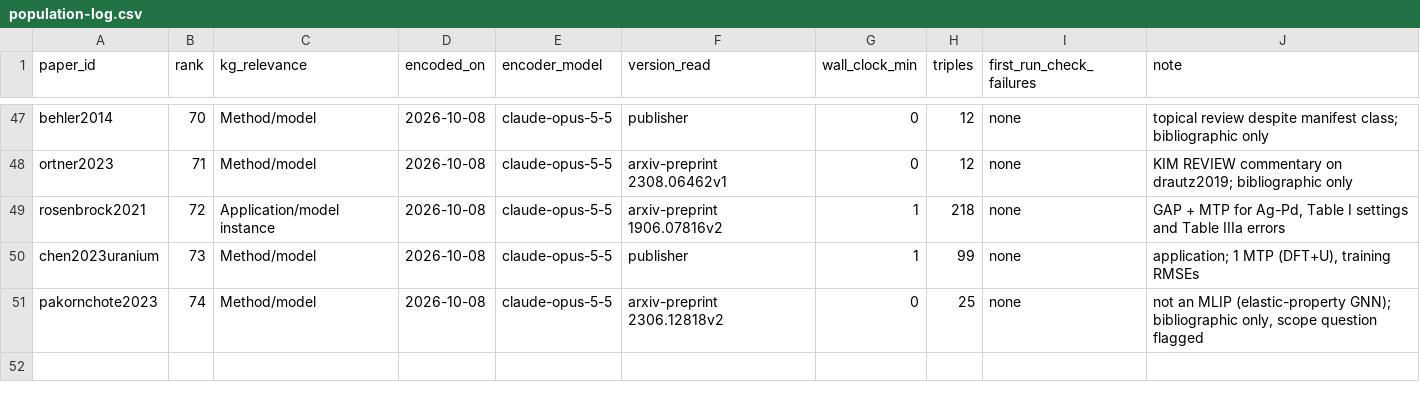
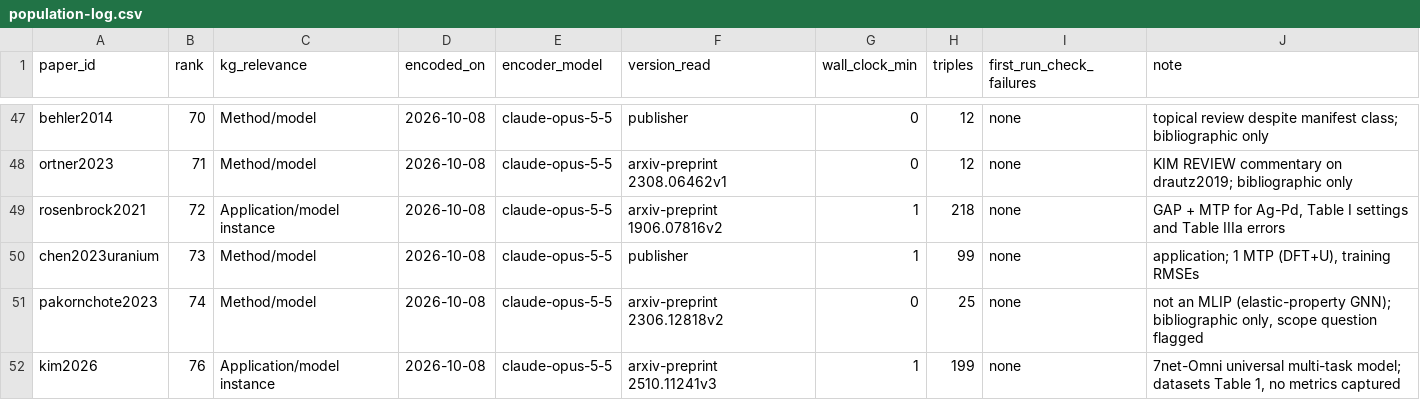
Before and after one commit to danielhz/mlips-ontology, a CSV file: artifacts/kg/population-log.csv, drawn as a sheet; only a part is shown, gaps mark what is left out; the diff names each change by its address in the sheet, - before the commit and + after, or states it on an @@ line.

Commit message:
kg: encode kim2026 (267 lines, 199 triples)

```diff
--- a/artifacts/kg/population-log.csv
+++ b/artifacts/kg/population-log.csv
+row 52: kim2026 | 76 | Application/model instance | 2026-10-08 | claude-opus-5-5 | arxiv-preprint 2510.11241v3 | 1 | 199 | none | 7net-Omni universal multi-task model; datasets Table 1, no metrics captured
```
Also changed, not shown: 1 other file.
